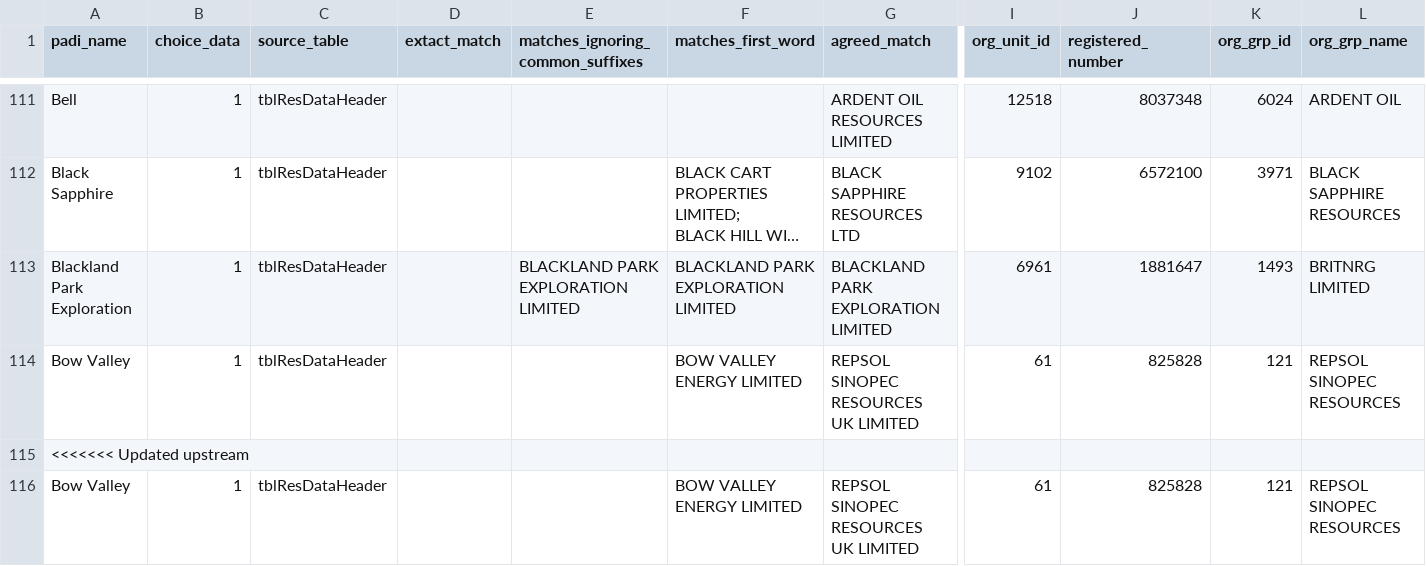
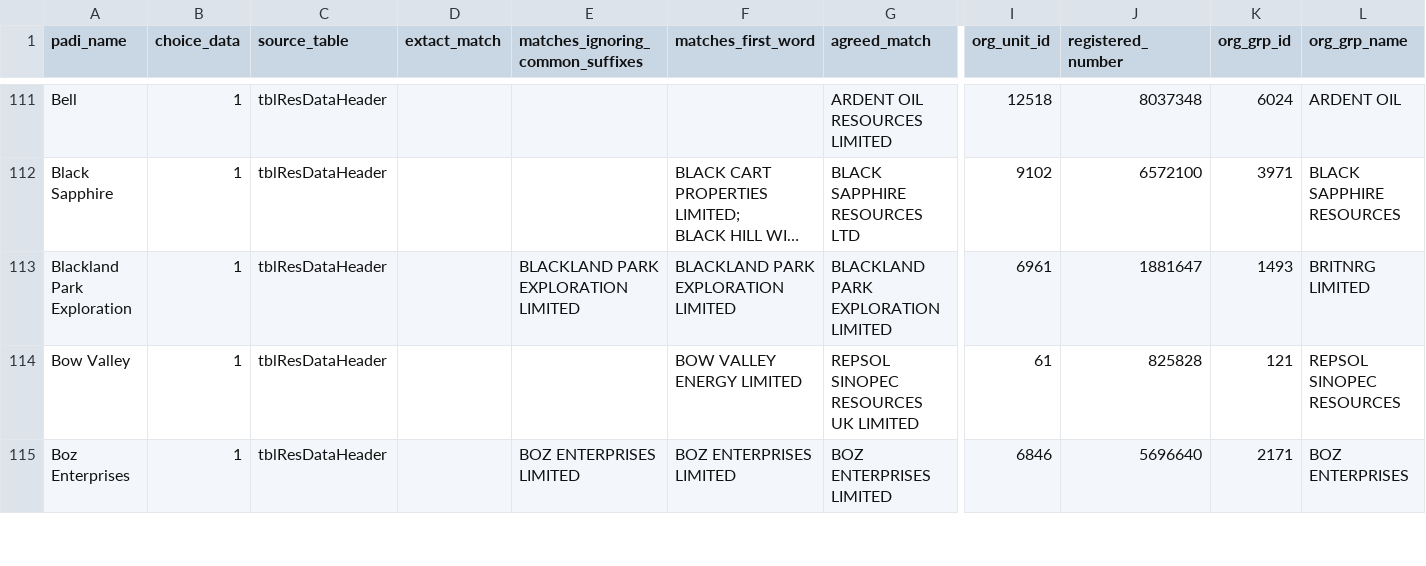
Before and after one commit to North-Sea-Transition-Authority/hydrocarbon-maturation, a CSV file: src/main/resources/padifiles/PaDI Operator Mapping for ReMI Project.csv, drawn as a sheet; only a part is shown, gaps mark what is left out; the shorter side is filled out with more unchanged rows; long unchanged cells end in …; rows hold the shown columns only; the diff covers the shown part only; the diff names each change by its address in the sheet, - before the commit and + after, or states it on an @@ line.

Commit message:
Feature/hm 1082/team screen access (#789)
* Fix operator mapping csv

* Fix PaDI teams migration

```diff
--- a/src/main/resources/padifiles/PaDI Operator Mapping for ReMI Project.csv
+++ b/src/main/resources/padifiles/PaDI Operator Mapping for ReMI Project.csv
-row 115: <<<<<<< Updated upstream
-row 116: Bow Valley | 1 | tblResDataHeader |  |  | BOW VALLEY ENERGY LIMITED | REPSOL SINOPEC RESOURCES UK LIMITED | 61 | 825828 | 121 | REPSOL SINOPEC RESOURCES
```
Also changed, not shown: 22 removed rows elsewhere in this file, 1 other file.
